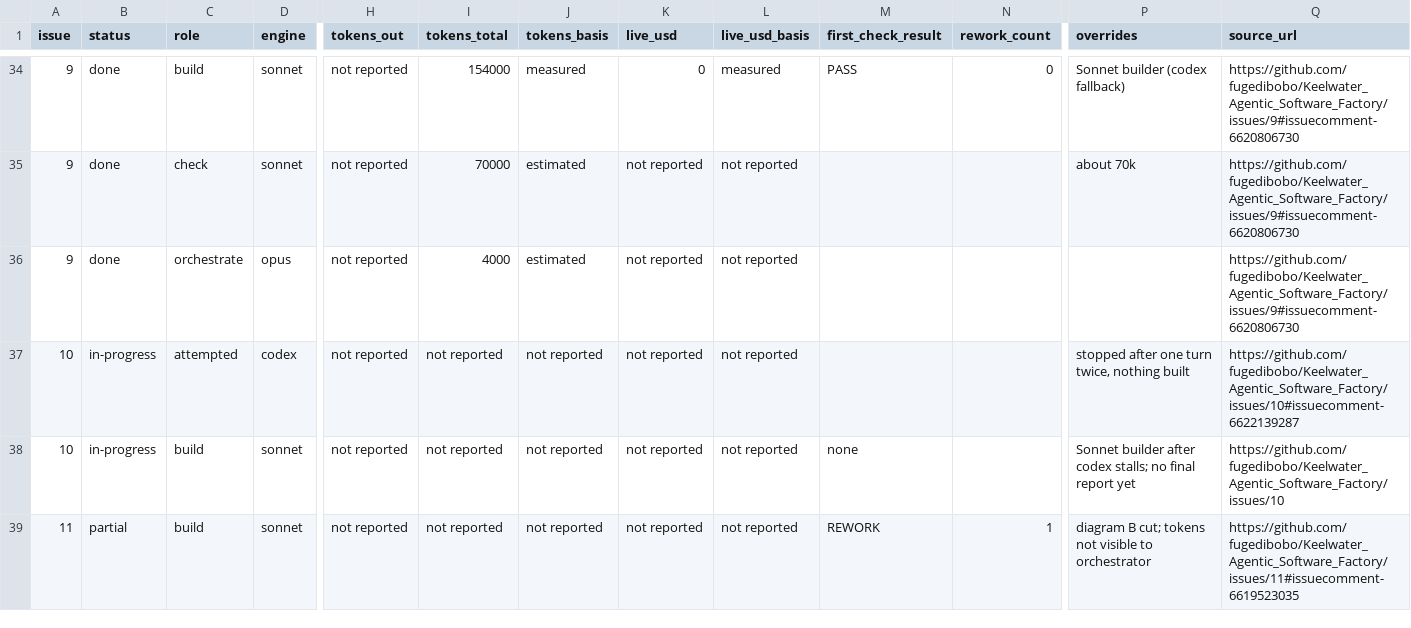
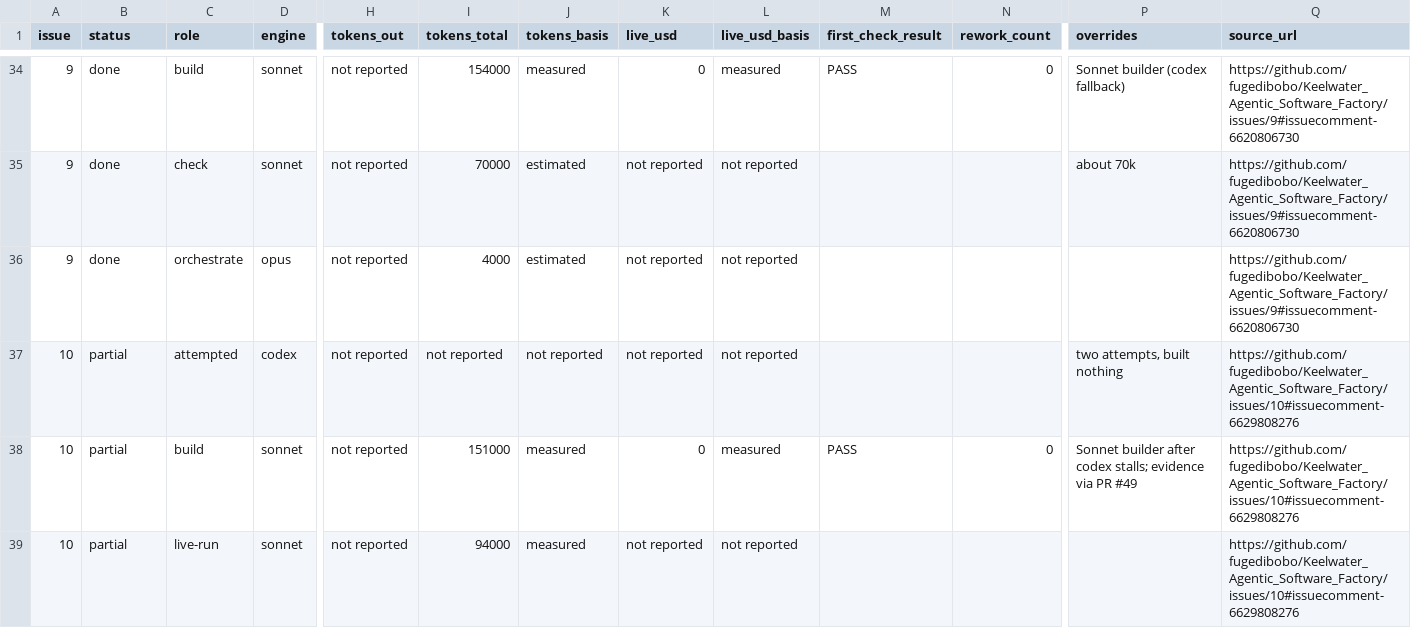
Before and after one commit to fugedibobo/Keelwater_Agentic_Software_Factory, a CSV file: reports/factory/build-telemetry.csv, drawn as a sheet; only a part is shown, gaps mark what is left out; the shorter side is filled out with more unchanged rows; addresses are those after the commit; rows hold the shown columns only; the diff covers the shown part only; the diff names each change by its address in the sheet, - before the commit and + after, or states it on an @@ line.

```diff
--- a/reports/factory/build-telemetry.csv
+++ b/reports/factory/build-telemetry.csv
-B37 (status): in-progress
+B37 (status): partial
-P37 (overrides): stopped after one turn twice, nothing built
+P37 (overrides): two attempts, built nothing
-Q37 (source_url): https://github.com/fugedibobo/Keelwater_Agentic_Software_Factory/issues/10#issuecomment-6622139287
+Q37 (source_url): https://github.com/fugedibobo/Keelwater_Agentic_Software_Factory/issues/10#issuecomment-6629808276
+row 38: 10 | partial | build | sonnet | not reported | 151000 | measured | 0 | measured | PASS | 0 | Sonnet builder after codex stalls; evidence via PR #49 | https://github.com/fugedibobo/Keelwater_Agentic_Software_Factory/issues/10#issuecomment-6629808276
-B39 (status): in-progress
+B39 (status): partial
-C39 (role): build
+C39 (role): live-run
-I39 (tokens_total): not reported
+I39 (tokens_total): 94000
-J39 (tokens_basis): not reported
+J39 (tokens_basis): measured
-M39 (first_check_result): none
+M39 (first_check_result): (empty)
-P39 (overrides): Sonnet builder after codex stalls; no final report yet
+P39 (overrides): (empty)
-Q39 (source_url): https://github.com/fugedibobo/Keelwater_Agentic_Software_Factory/issues/10
+Q39 (source_url): https://github.com/fugedibobo/Keelwater_Agentic_Software_Factory/issues/10#issuecomment-6629808276
```
Also changed, not shown: 2 added rows and 3 edited cells elsewhere in this file, 2 other files.
